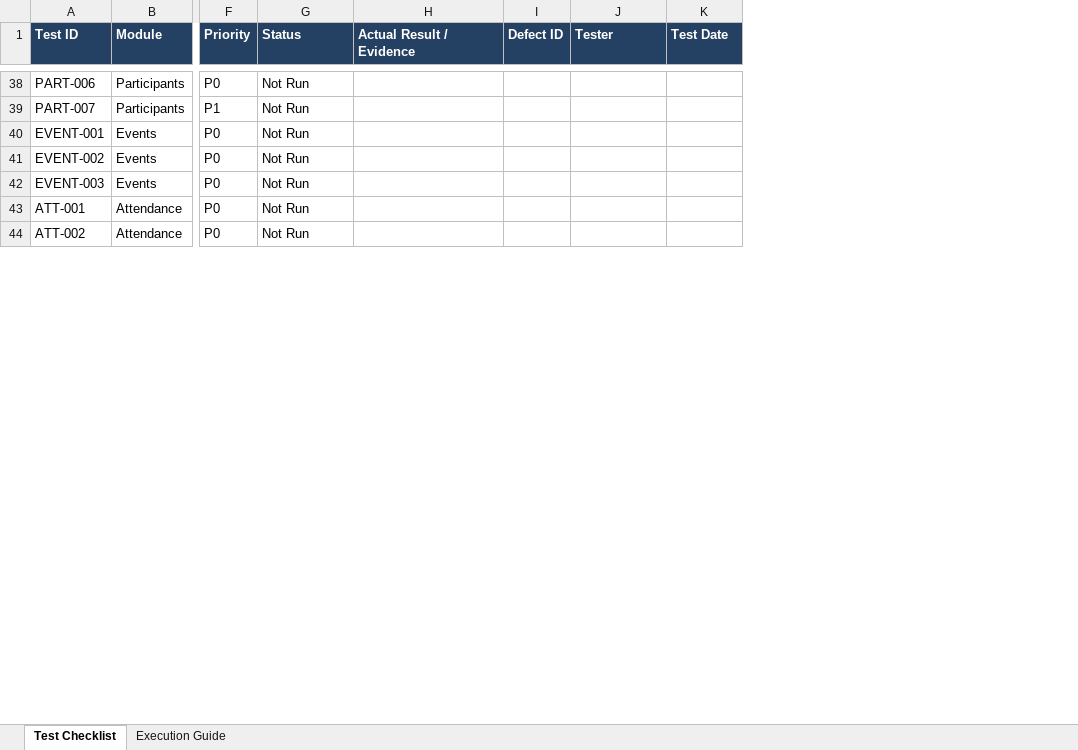
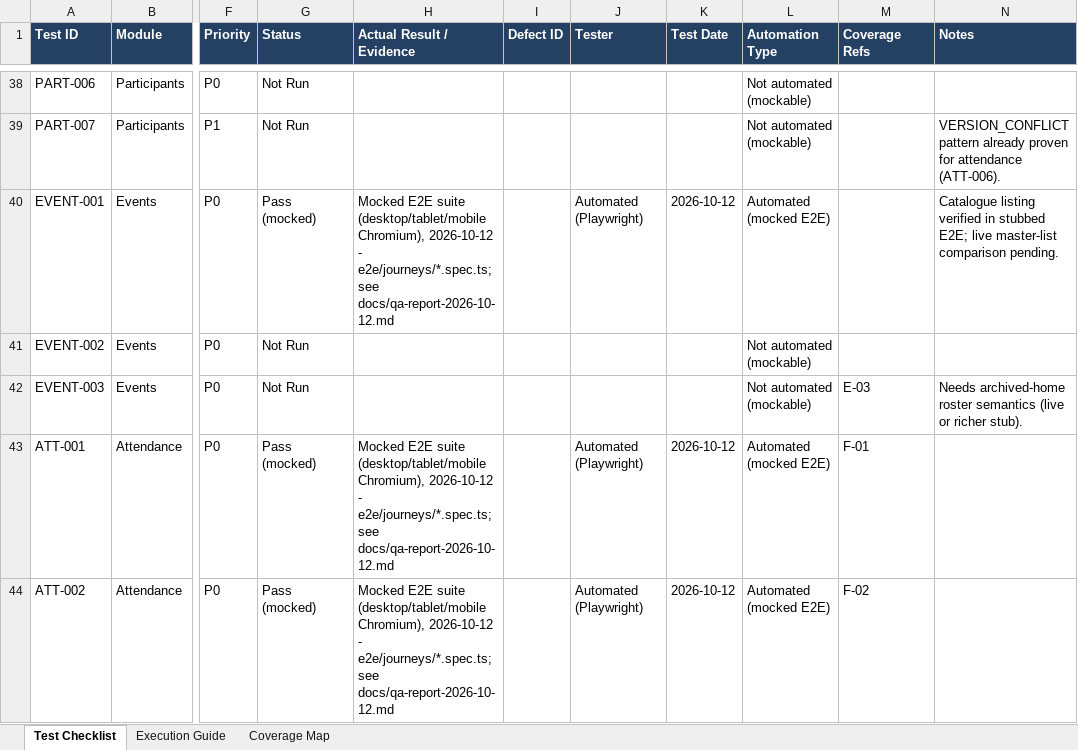
Before and after one commit to ADHAVANTSB/nakshatra-app, an Excel workbook: docs/Nakshatra_2026_Technical_Test_Checklist.xlsx, sheet Test Checklist, drawn as a sheet; only a part is shown, gaps mark what is left out; values as stored, in another font and other column widths than the file's, no borders; the diff covers the shown part only; the diff names each change by its address in the sheet, - before the commit and + after, or states it on an @@ line.

```diff
--- a/docs/Nakshatra_2026_Technical_Test_Checklist.xlsx (sheet Test Checklist)
+++ b/docs/Nakshatra_2026_Technical_Test_Checklist.xlsx (sheet Test Checklist)
+sheet tab: Coverage Map
+column L (Automation Type), rows 38-44: Not automated (mockable) | Not automated (mockable) | Automated (mocked E2E) | Not automated (mockable) | Not automated (mockable) | Automated (mocked E2E) | Automated (mocked E2E)
+column M (Coverage Refs), rows 42-44: E-03 | F-01 | F-02
+column N (Notes), rows 39-42: VERSION_CONFLICT pattern already proven for attendance (ATT-006). | Catalogue listing verified in stubbed E2E; live master-list comparison pending. |  | Needs archived-home roster semantics (live or richer stub).
-G40 (Status): Not Run
+G40 (Status): Pass (mocked)
-H40 (Actual Result / Evidence): (empty)
+H40 (Actual Result / Evidence): Mocked E2E suite (desktop/tablet/mobile Chromium), 2026-10-12 - e2e/journeys/*.spec.ts; see docs/qa-report-2026-10-12.md
-J40 (Tester): (empty)
+J40 (Tester): Automated (Playwright)
-K40 (Test Date): (empty)
+K40 (Test Date): 2026-10-12
-G43:G44 (Status): Not Run
+G43:G44 (Status): Pass (mocked)
-H43:H44 (Actual Result / Evidence): (empty)
+H43:H44 (Actual Result / Evidence): Mocked E2E suite (desktop/tablet/mobile Chromium), 2026-10-12 - e2e/journeys/*.spec.ts; see docs/qa-report-2026-10-12.md
-J43:J44 (Tester): (empty)
+J43:J44 (Tester): Automated (Playwright)
-K43:K44 (Test Date): (empty)
+K43:K44 (Test Date): 2026-10-12
```
Also changed, not shown: 31 added rows and 127 edited cells elsewhere in this sheet, sheet Execution Guide, 3 other files.
